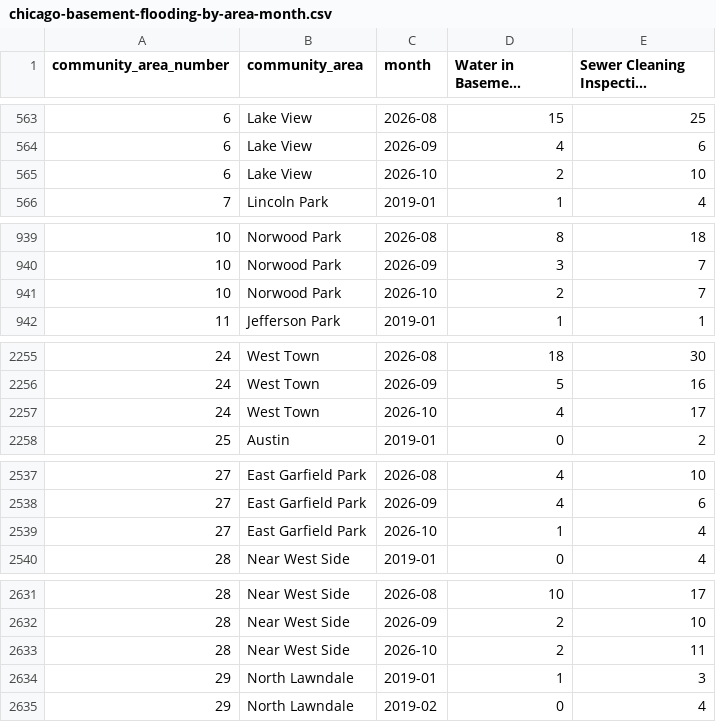
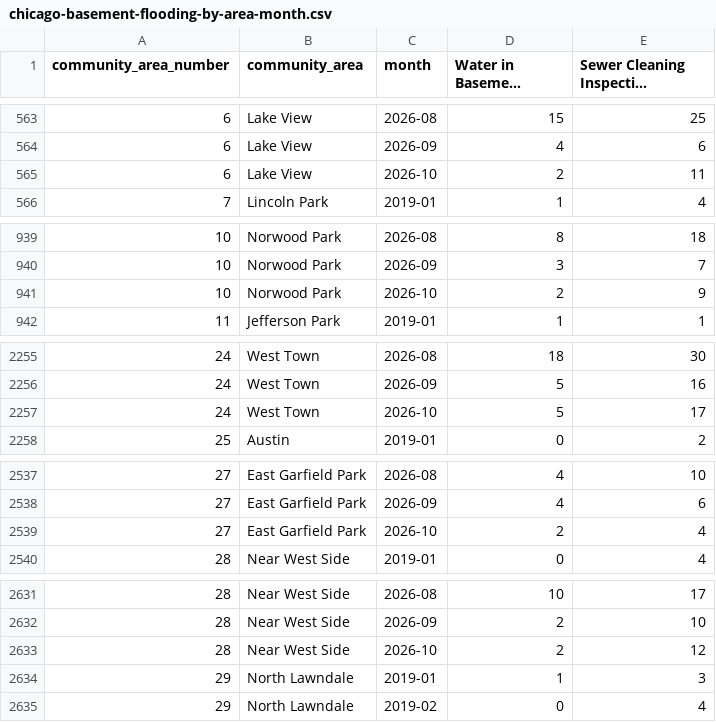
Before and after one commit to proofnotfluff-a11y/Proofnotfluff-pins, a CSV file: docs/chicago-basement-flooding/chicago-basement-flooding-by-area-month.csv, drawn as a sheet; only a part is shown, gaps mark what is left out; long unchanged cells end in …; the diff covers the shown part only; the diff names each change by its address in the sheet, - before the commit and + after, or states it on an @@ line.

```diff
--- a/docs/chicago-basement-flooding/chicago-basement-flooding-by-area-month.csv
+++ b/docs/chicago-basement-flooding/chicago-basement-flooding-by-area-month.csv
-E565: 10
+E565: 11
-E941: 7
+E941: 9
-D2257 (Water in Basement Complaint): 4
+D2257 (Water in Basement Complaint): 5
-D2539 (Water in Basement Complaint): 1
+D2539 (Water in Basement Complaint): 2
-E2633: 11
+E2633: 12
```
Also changed, not shown: 1 edited cell elsewhere in this file, docs/chicago-basement-flooding/chicago-basement-flooding-citywide-daily.csv, 8 other files.
